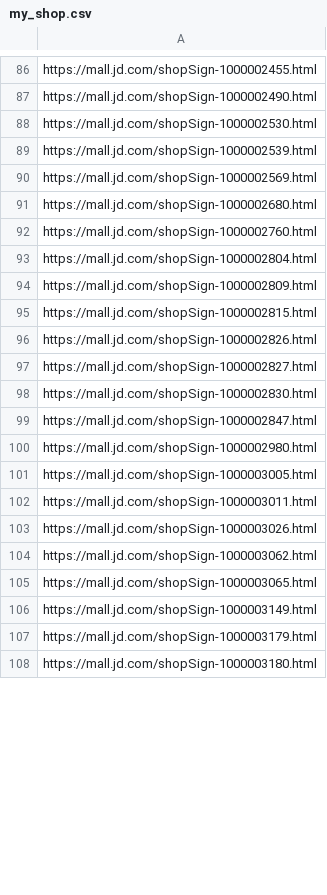
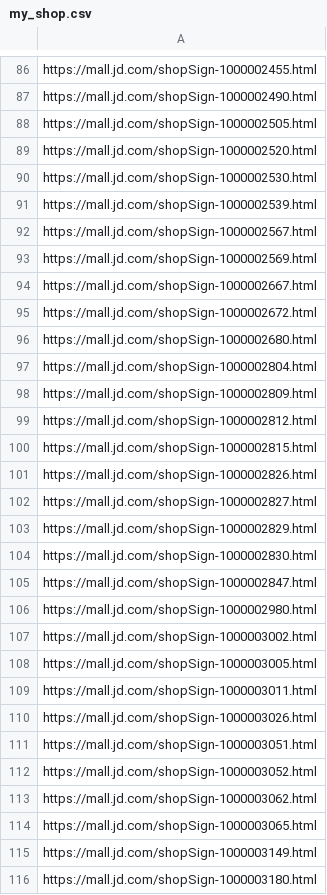
Before and after one commit to gogodick/jd-tools, a CSV file: my_shop.csv, drawn as a sheet; only a part is shown, gaps mark what is left out; removed rows and columns are numbered as before the commit, all else as after; the diff covers the shown part only; the diff names each change by its address in the sheet, - before the commit and + after, or states it on an @@ line.

```diff
--- a/my_shop.csv
+++ b/my_shop.csv
+row 88: https://mall.jd.com/shopSign-1000002505.html
+row 89: https://mall.jd.com/shopSign-1000002520.html
+row 92: https://mall.jd.com/shopSign-1000002567.html
+row 94: https://mall.jd.com/shopSign-1000002667.html
+row 95: https://mall.jd.com/shopSign-1000002672.html
-row 92: https://mall.jd.com/shopSign-1000002760.html
+row 99: https://mall.jd.com/shopSign-1000002812.html
+row 103: https://mall.jd.com/shopSign-1000002829.html
+row 107: https://mall.jd.com/shopSign-1000003002.html
+row 111: https://mall.jd.com/shopSign-1000003051.html
+row 112: https://mall.jd.com/shopSign-1000003052.html
-row 107: https://mall.jd.com/shopSign-1000003179.html
```
Also changed, not shown: 45 added rows, 44 removed rows and 17 edited cells elsewhere in this file, 1 other file.
